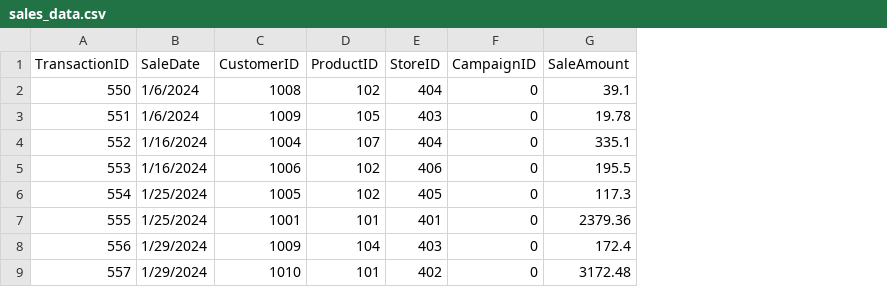
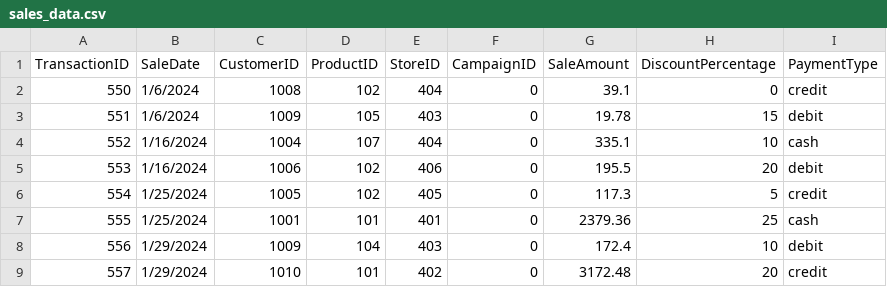
Before and after one commit to Kylekobel64/smart-store-kyle, a CSV file: data/raw/sales_data.csv, drawn as a sheet; only a part is shown; the diff names each change by its address in the sheet, - before the commit and + after, or states it on an @@ line.

Commit message:
3.1 data collection

```diff
--- a/data/raw/sales_data.csv
+++ b/data/raw/sales_data.csv
+column H (DiscountPercentage), rows 2-9: 0 | 15 | 10 | 20 | 5 | 25 | 10 | 20
+column I (PaymentType), rows 2-9: credit | debit | cash | debit | credit | cash | debit | credit
```
Also changed, not shown: data/raw/customers_data.csv, data/raw/products_data.csv.
